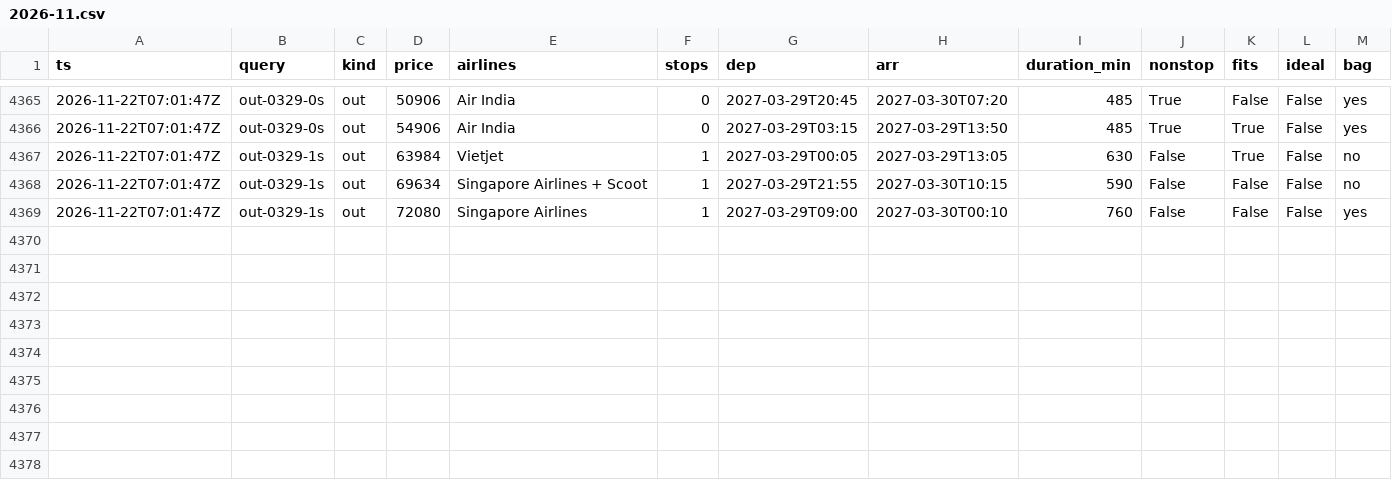
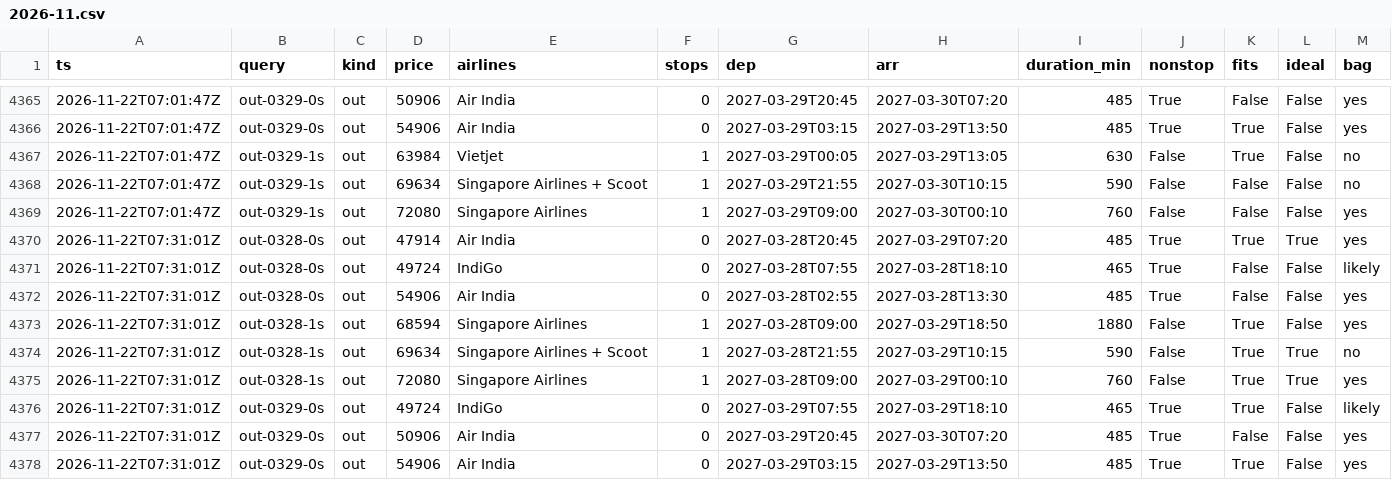
Before and after one commit to CrytecFusion101/flight-price-tracker, a CSV file: data/observations/2026-11.csv, drawn as a sheet; only a part is shown, gaps mark what is left out; the diff names each change by its address in the sheet, - before the commit and + after, or states it on an @@ line.

```diff
--- a/data/observations/2026-11.csv
+++ b/data/observations/2026-11.csv
+row 4370: 2026-11-22T07:31:01Z | out-0328-0s | out | 47914 | Air India | 0 | 2027-03-28T20:45 | 2027-03-29T07:20 | 485 | True | True | True | yes
+row 4371: 2026-11-22T07:31:01Z | out-0328-0s | out | 49724 | IndiGo | 0 | 2027-03-28T07:55 | 2027-03-28T18:10 | 465 | True | False | False | likely
+row 4372: 2026-11-22T07:31:01Z | out-0328-0s | out | 54906 | Air India | 0 | 2027-03-28T02:55 | 2027-03-28T13:30 | 485 | True | False | False | yes
+row 4373: 2026-11-22T07:31:01Z | out-0328-1s | out | 68594 | Singapore Airlines | 1 | 2027-03-28T09:00 | 2027-03-29T18:50 | 1880 | False | True | False | yes
+row 4374: 2026-11-22T07:31:01Z | out-0328-1s | out | 69634 | Singapore Airlines + Scoot | 1 | 2027-03-28T21:55 | 2027-03-29T10:15 | 590 | False | True | True | no
+row 4375: 2026-11-22T07:31:01Z | out-0328-1s | out | 72080 | Singapore Airlines | 1 | 2027-03-28T09:00 | 2027-03-29T00:10 | 760 | False | True | True | yes
+row 4376: 2026-11-22T07:31:01Z | out-0329-0s | out | 49724 | IndiGo | 0 | 2027-03-29T07:55 | 2027-03-29T18:10 | 465 | True | True | False | likely
+row 4377: 2026-11-22T07:31:01Z | out-0329-0s | out | 50906 | Air India | 0 | 2027-03-29T20:45 | 2027-03-30T07:20 | 485 | True | False | False | yes
+row 4378: 2026-11-22T07:31:01Z | out-0329-0s | out | 54906 | Air India | 0 | 2027-03-29T03:15 | 2027-03-29T13:50 | 485 | True | True | False | yes
```
Also changed, not shown: data/runs.csv, data/series.csv, 2 other files.
